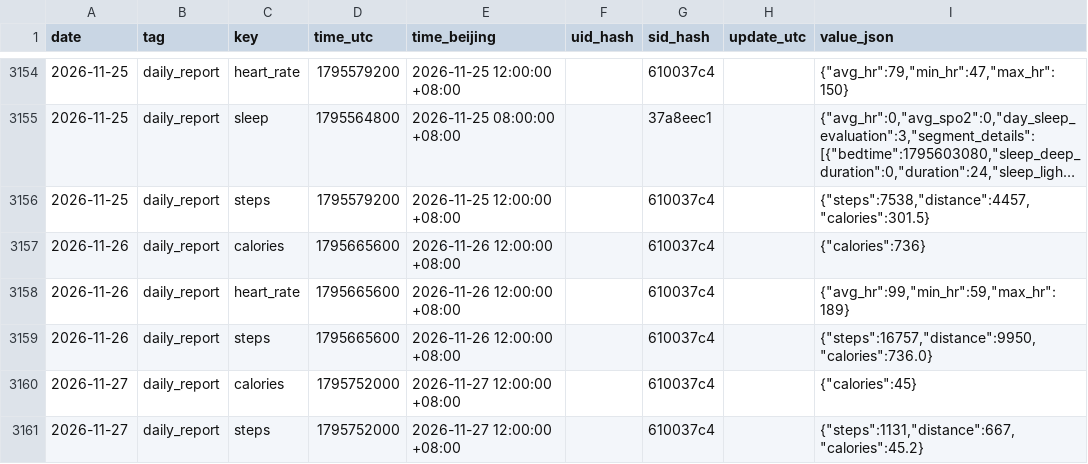
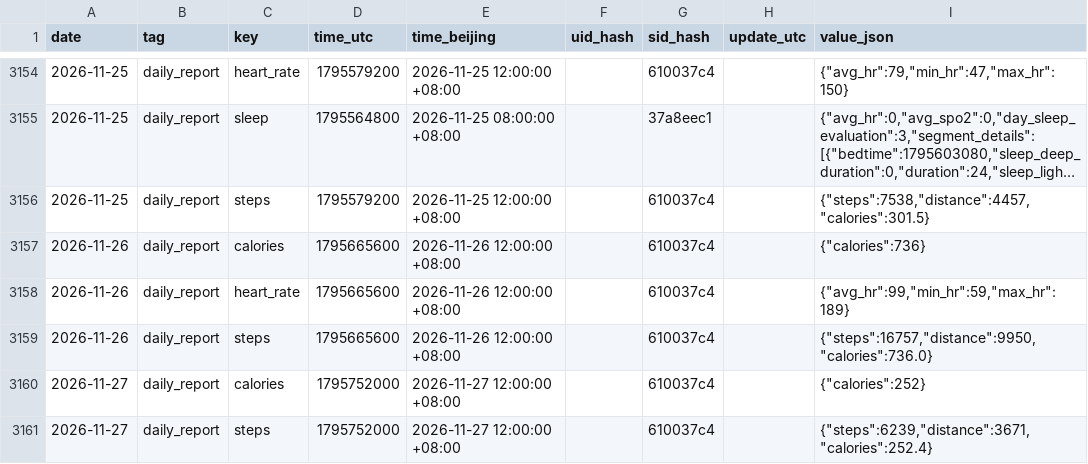
Before and after one commit to 2061969365/sport-db, a CSV file: data/daily/2026.csv, drawn as a sheet; only a part is shown, gaps mark what is left out; long unchanged cells end in ….

Commit message:
bot: 云端同步 2026-11-28

```diff
--- a/data/daily/2026.csv
+++ b/data/daily/2026.csv
@@ -3159,3 +3159,3 @@ date,tag,key,time_utc,time_beijing,uid_hash,sid_hash,update_utc,value_json
 2026-11-26,daily_report,steps,1795665600,2026-11-26 12:00:00 +08:00,,610037c4,,"{""steps"":16757,""distance"":9950,""calories"":736.0}"
-2026-11-27,daily_report,calories,1795752000,2026-11-27 12:00:00 +08:00,,610037c4,,"{""calories"":45}"
-2026-11-27,daily_report,steps,1795752000,2026-11-27 12:00:00 +08:00,,610037c4,,"{""steps"":1131,""distance"":667,""calories"":45.2}"
+2026-11-27,daily_report,calories,1795752000,2026-11-27 12:00:00 +08:00,,610037c4,,"{""calories"":252}"
+2026-11-27,daily_report,steps,1795752000,2026-11-27 12:00:00 +08:00,,610037c4,,"{""steps"":6239,""distance"":3671,""calories"":252.4}"
```
